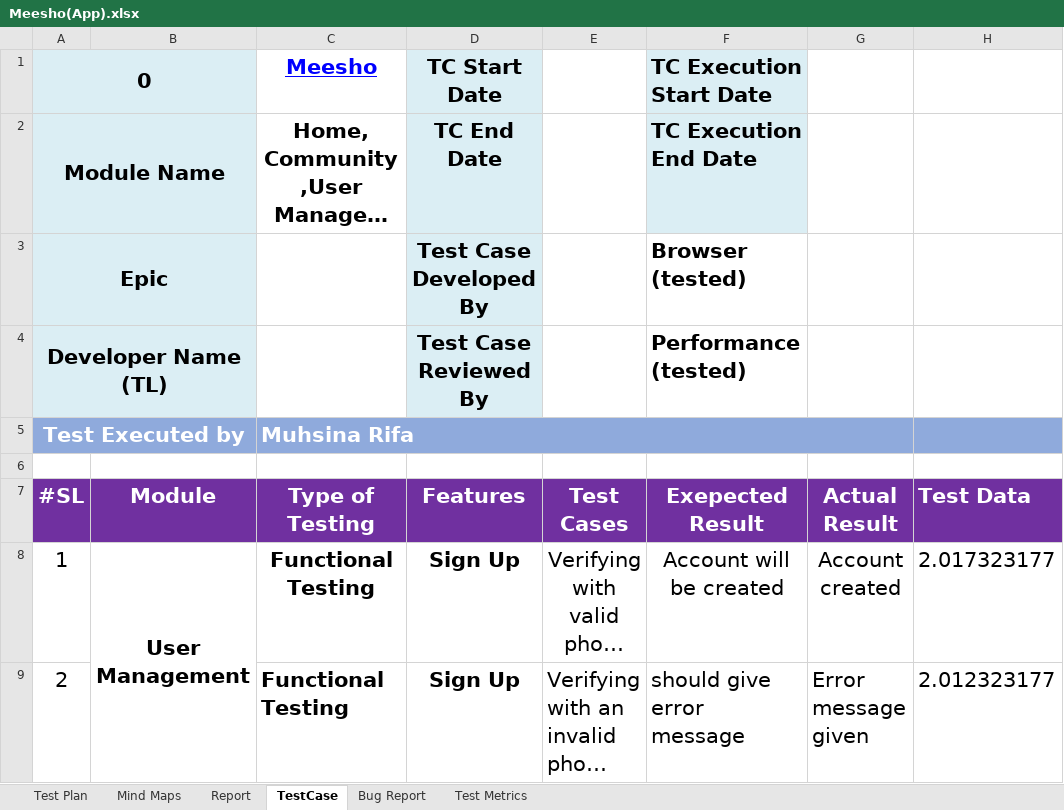
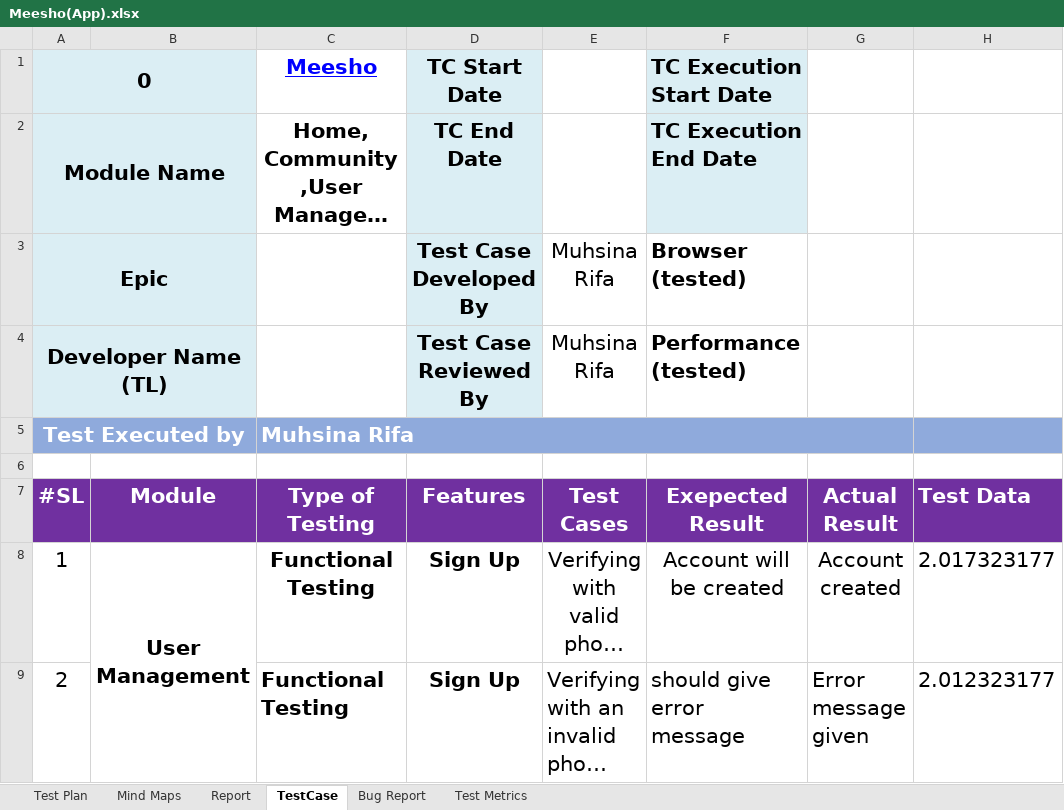
Before and after one commit to muhsinarifa/Manual-Testing, an Excel workbook: Meesho(App).xlsx, sheet TestCase, drawn as a sheet; only a part is shown; long unchanged cells end in …; values as stored, in another font and other column widths than the file's, no borders; conditional formats not drawn; the diff names each change by its address in the sheet, - before the commit and + after, or states it on an @@ line.

Commit message:
Add files via upload

```diff
--- a/Meesho(App).xlsx (sheet TestCase)
+++ b/Meesho(App).xlsx (sheet TestCase)
-E3:E4: (empty)
+E3:E4: Muhsina Rifa
```
Also changed, not shown: sheet Bug Report, charts or pictures.
